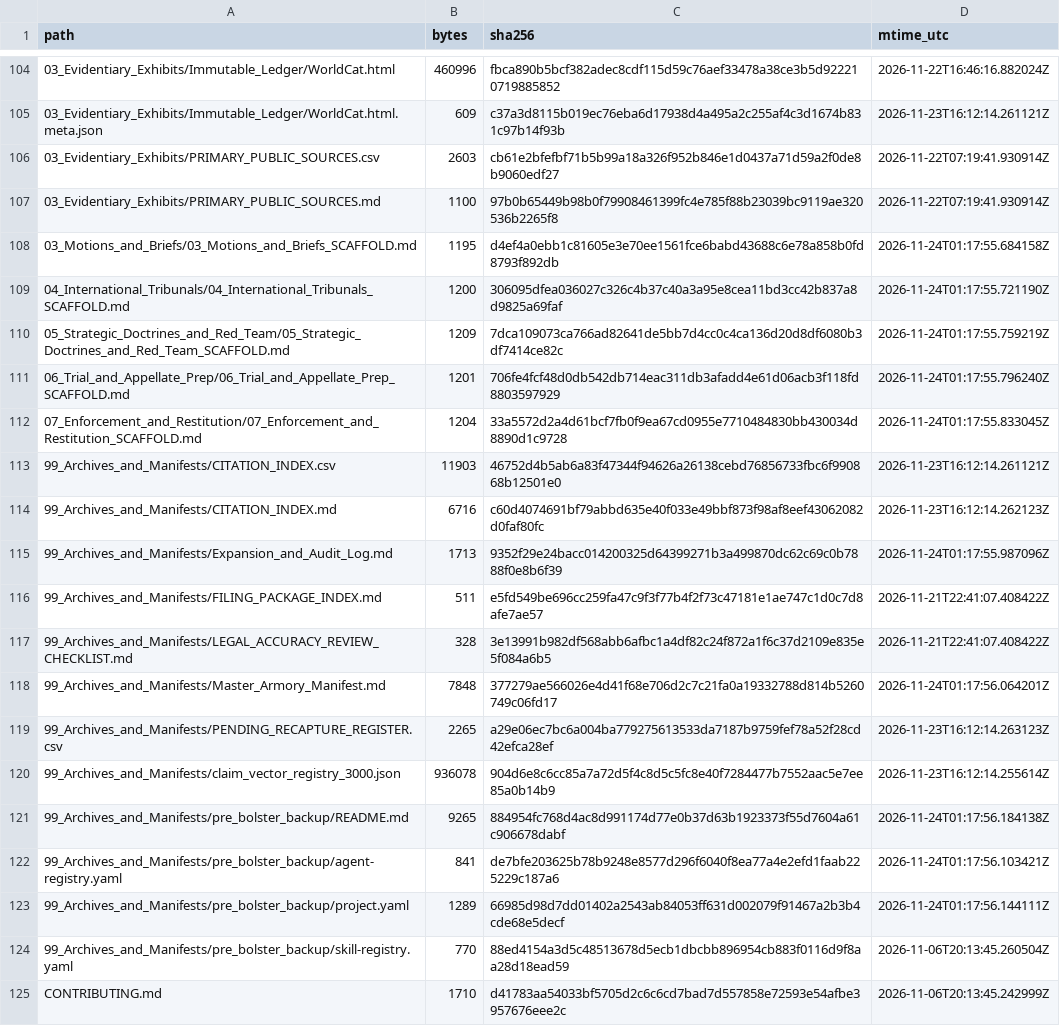
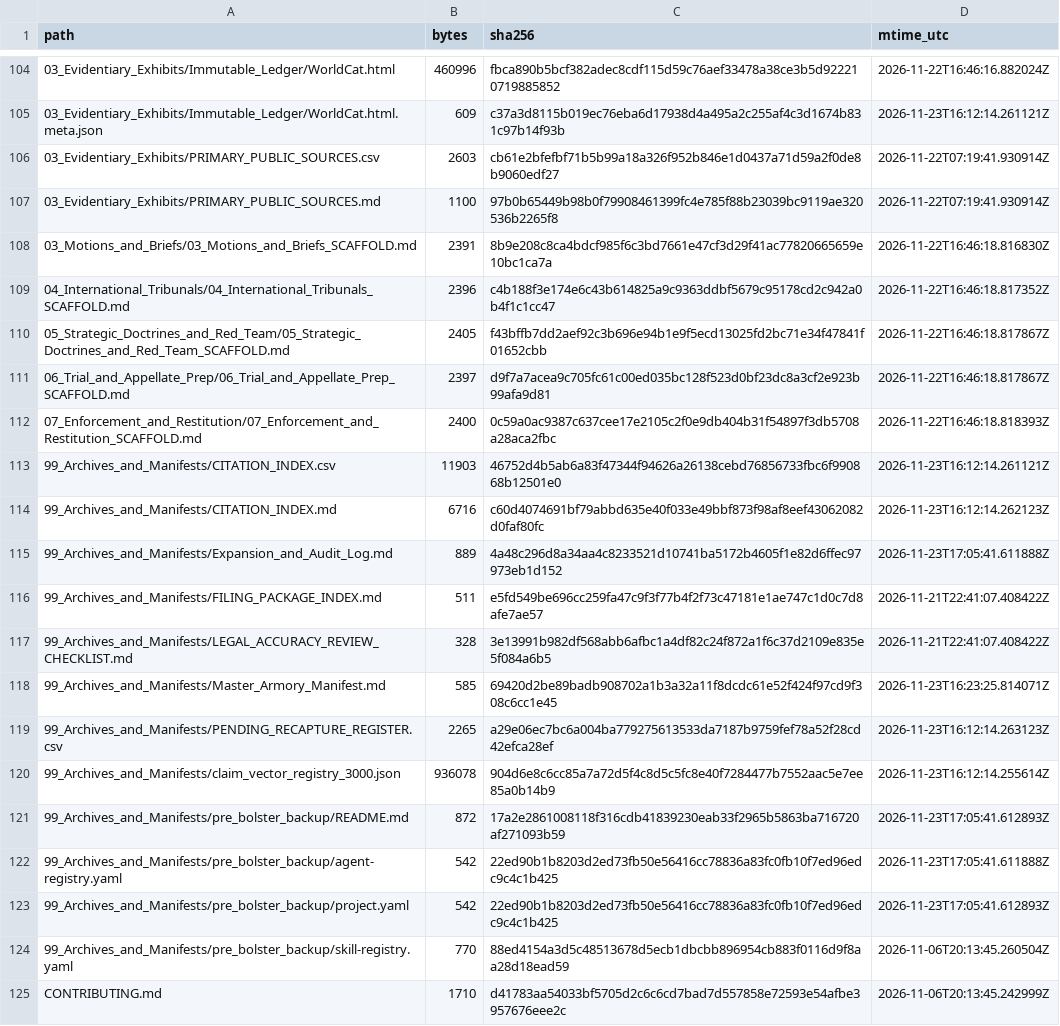
Before and after one commit to GlobalRestitutionAlliance/turtle-island-us-ak-native-village-of-council-master-litigation, a CSV file: 99_Archives_and_Manifests/MANIFEST_SHA256.csv, drawn as a sheet; only a part is shown, gaps mark what is left out; the diff covers the shown part only.

```diff
--- a/99_Archives_and_Manifests/MANIFEST_SHA256.csv
+++ b/99_Archives_and_Manifests/MANIFEST_SHA256.csv
@@ -107,18 +107,18 @@ path,bytes,sha256,mtime_utc
 03_Evidentiary_Exhibits/PRIMARY_PUBLIC_SOURCES.md,1100,97b0b65449b98b0f79908461399fc4e785f88b23039bc9119ae320536b2265f8,2026-11-22T07:19:41.930914Z
-03_Motions_and_Briefs/03_Motions_and_Briefs_SCAFFOLD.md,1195,d4ef4a0ebb1c81605e3e70ee1561fce6babd43688c6e78a858b0fd8793f892db,2026-11-24T01:17:55.684158Z
-04_International_Tribunals/04_International_Tribunals_SCAFFOLD.md,1200,306095dfea036027c326c4b37c40a3a95e8cea11bd3cc42b837a8d9825a69faf,2026-11-24T01:17:55.721190Z
-05_Strategic_Doctrines_and_Red_Team/05_Strategic_Doctrines_and_Red_Team_SCAFFOLD.md,1209,7dca109073ca766ad82641de5bb7d4cc0c4ca136d20d8df6080b3df7414ce82c,2026-11-24T01:17:55.759219Z
-06_Trial_and_Appellate_Prep/06_Trial_and_Appellate_Prep_SCAFFOLD.md,1201,706fe4fcf48d0db542db714eac311db3afadd4e61d06acb3f118fd8803597929,2026-11-24T01:17:55.796240Z
-07_Enforcement_and_Restitution/07_Enforcement_and_Restitution_SCAFFOLD.md,1204,33a5572d2a4d61bcf7fb0f9ea67cd0955e7710484830bb430034d8890d1c9728,2026-11-24T01:17:55.833045Z
+03_Motions_and_Briefs/03_Motions_and_Briefs_SCAFFOLD.md,2391,8b9e208c8ca4bdcf985f6c3bd7661e47cf3d29f41ac77820665659e10bc1ca7a,2026-11-22T16:46:18.816830Z
+04_International_Tribunals/04_International_Tribunals_SCAFFOLD.md,2396,c4b188f3e174e6c43b614825a9c9363ddbf5679c95178cd2c942a0b4f1c1cc47,2026-11-22T16:46:18.817352Z
+05_Strategic_Doctrines_and_Red_Team/05_Strategic_Doctrines_and_Red_Team_SCAFFOLD.md,2405,f43bffb7dd2aef92c3b696e94b1e9f5ecd13025fd2bc71e34f47841f01652cbb,2026-11-22T16:46:18.817867Z
+06_Trial_and_Appellate_Prep/06_Trial_and_Appellate_Prep_SCAFFOLD.md,2397,d9f7a7acea9c705fc61c00ed035bc128f523d0bf23dc8a3cf2e923b99afa9d81,2026-11-22T16:46:18.817867Z
+07_Enforcement_and_Restitution/07_Enforcement_and_Restitution_SCAFFOLD.md,2400,0c59a0ac9387c637cee17e2105c2f0e9db404b31f54897f3db5708a28aca2fbc,2026-11-22T16:46:18.818393Z
 99_Archives_and_Manifests/CITATION_INDEX.csv,11903,46752d4b5ab6a83f47344f94626a26138cebd76856733fbc6f990868b12501e0,2026-11-23T16:12:14.261121Z
 99_Archives_and_Manifests/CITATION_INDEX.md,6716,c60d4074691bf79abbd635e40f033e49bbf873f98af8eef43062082d0faf80fc,2026-11-23T16:12:14.262123Z
-99_Archives_and_Manifests/Expansion_and_Audit_Log.md,1713,9352f29e24bacc014200325d64399271b3a499870dc62c69c0b7888f0e8b6f39,2026-11-24T01:17:55.987096Z
+99_Archives_and_Manifests/Expansion_and_Audit_Log.md,889,4a48c296d8a34aa4c8233521d10741ba5172b4605f1e82d6ffec97973eb1d152,2026-11-23T17:05:41.611888Z
 99_Archives_and_Manifests/FILING_PACKAGE_INDEX.md,511,e5fd549be696cc259fa47c9f3f77b4f2f73c47181e1ae747c1d0c7d8afe7ae57,2026-11-21T22:41:07.408422Z
 99_Archives_and_Manifests/LEGAL_ACCURACY_REVIEW_CHECKLIST.md,328,3e13991b982df568abb6afbc1a4df82c24f872a1f6c37d2109e835e5f084a6b5,2026-11-21T22:41:07.408422Z
-99_Archives_and_Manifests/Master_Armory_Manifest.md,7848,377279ae566026e4d41f68e706d2c7c21fa0a19332788d814b5260749c06fd17,2026-11-24T01:17:56.064201Z
+99_Archives_and_Manifests/Master_Armory_Manifest.md,585,69420d2be89badb908702a1b3a32a11f8dcdc61e52f424f97cd9f308c6cc1e45,2026-11-23T16:23:25.814071Z
 99_Archives_and_Manifests/PENDING_RECAPTURE_REGISTER.csv,2265,a29e06ec7bc6a004ba779275613533da7187b9759fef78a52f28cd42efca28ef,2026-11-23T16:12:14.263123Z
 99_Archives_and_Manifests/claim_vector_registry_3000.json,936078,904d6e8c6cc85a7a72d5f4c8d5c5fc8e40f7284477b7552aac5e7ee85a0b14b9,2026-11-23T16:12:14.255614Z
-99_Archives_and_Manifests/pre_bolster_backup/README.md,9265,884954fc768d4ac8d991174d77e0b37d63b1923373f55d7604a61c906678dabf,2026-11-24T01:17:56.184138Z
-99_Archives_and_Manifests/pre_bolster_backup/agent-registry.yaml,841,de7bfe203625b78b9248e8577d296f6040f8ea77a4e2efd1faab225229c187a6,2026-11-24T01:17:56.103421Z
-99_Archives_and_Manifests/pre_bolster_backup/project.yaml,1289,66985d98d7dd01402a2543ab84053ff631d002079f91467a2b3b4cde68e5decf,2026-11-24T01:17:56.144111Z
+99_Archives_and_Manifests/pre_bolster_backup/README.md,872,17a2e2861008118f316cdb41839230eab33f2965b5863ba716720af271093b59,2026-11-23T17:05:41.612893Z
+99_Archives_and_Manifests/pre_bolster_backup/agent-registry.yaml,542,22ed90b1b8203d2ed73fb50e56416cc78836a83fc0fb10f7ed96edc9c4c1b425,2026-11-23T17:05:41.611888Z
+99_Archives_and_Manifests/pre_bolster_backup/project.yaml,542,22ed90b1b8203d2ed73fb50e56416cc78836a83fc0fb10f7ed96edc9c4c1b425,2026-11-23T17:05:41.612893Z
 99_Archives_and_Manifests/pre_bolster_backup/skill-registry.yaml,770,88ed4154a3d5c48513678d5ecb1dbcbb896954cb883f0116d9f8aa28d18ead59,2026-11-06T20:13:45.260504Z
```
Also changed, not shown: 86 edited cells elsewhere in this file, 39 other files.
